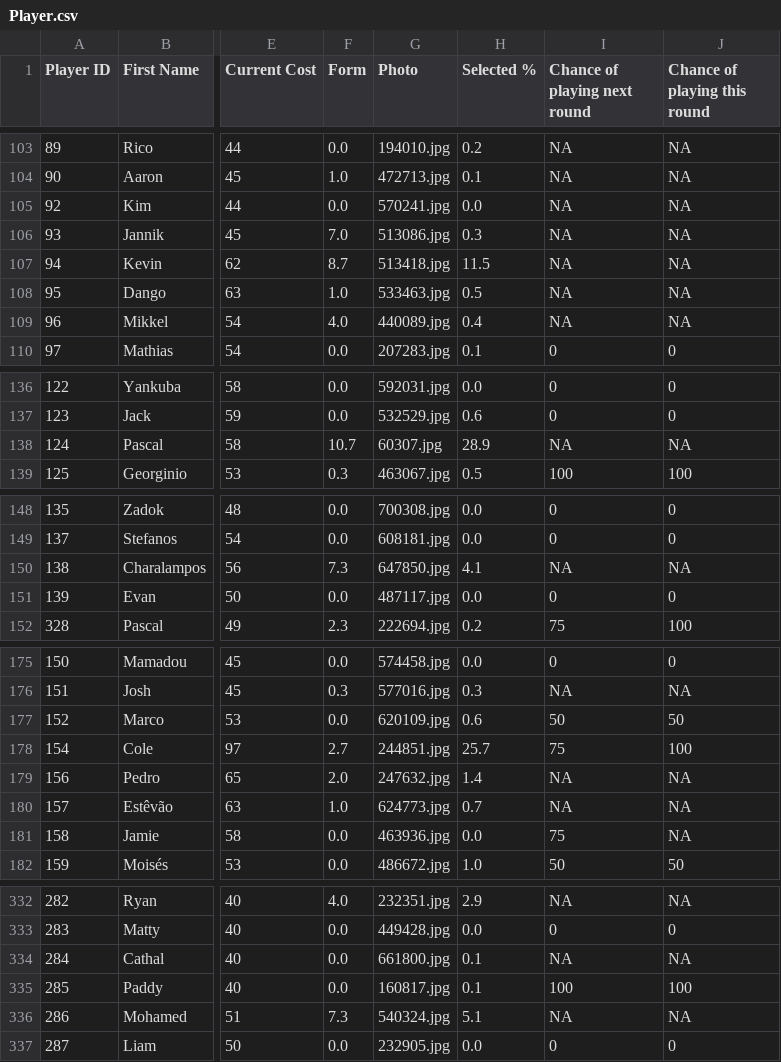
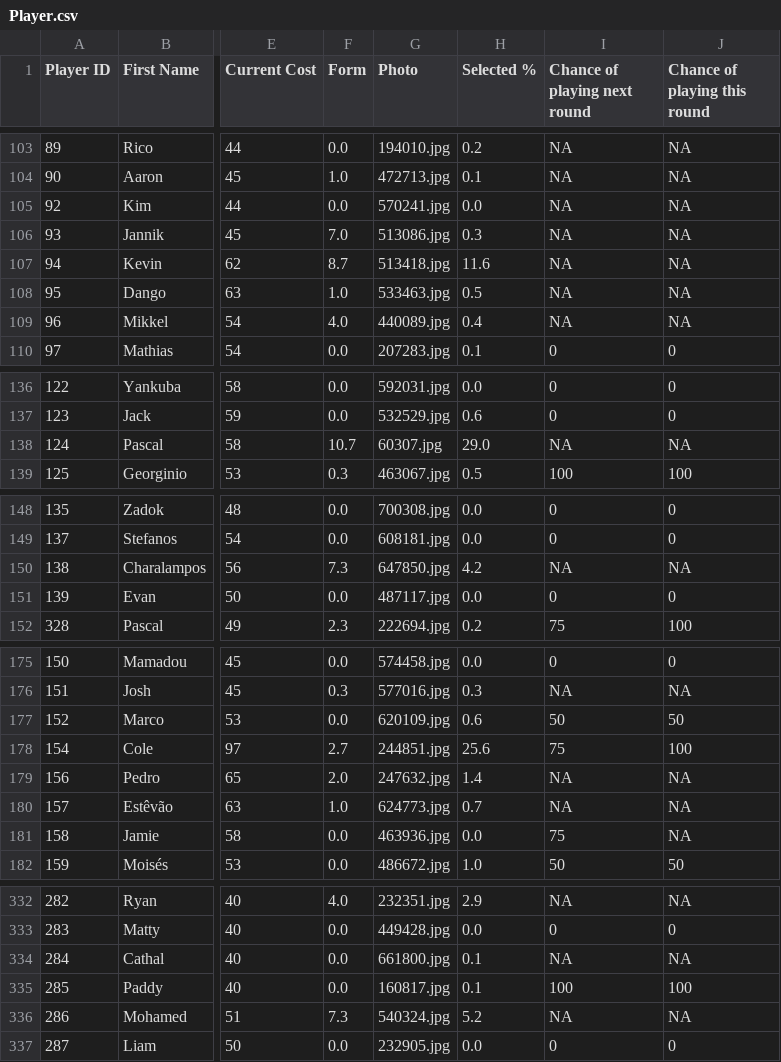
Before and after one commit to ARW4/FPL_Project, a CSV file: Player.csv, drawn as a sheet; only a part is shown, gaps mark what is left out; the diff covers the shown part only; the diff names each change by its address in the sheet, - before the commit and + after, or states it on an @@ line.

```diff
--- a/Player.csv
+++ b/Player.csv
-H107 (Selected %): 11.5
+H107 (Selected %): 11.6
-H138 (Selected %): 28.9
+H138 (Selected %): 29.0
-H150 (Selected %): 4.1
+H150 (Selected %): 4.2
-H178 (Selected %): 25.7
+H178 (Selected %): 25.6
-H336 (Selected %): 5.1
+H336 (Selected %): 5.2
```
Also changed, not shown: 14 edited cells elsewhere in this file.
